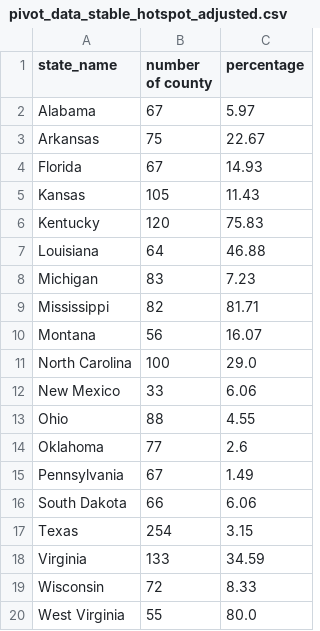
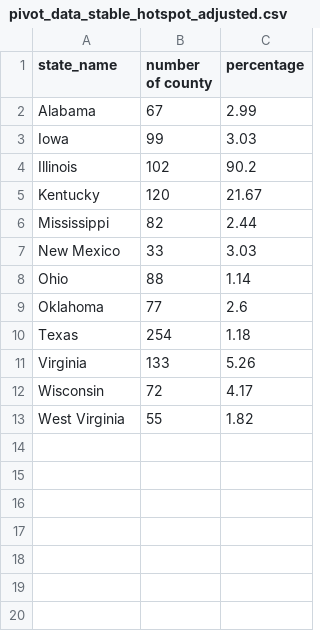
Before and after one commit to GeoDaCenter/covid-v3, a CSV file: weekly-report/csvs/pivot_data_stable_hotspot_adjusted.csv, drawn as a sheet.

```diff
--- a/weekly-report/csvs/pivot_data_stable_hotspot_adjusted.csv
+++ b/weekly-report/csvs/pivot_data_stable_hotspot_adjusted.csv
@@ -1,20 +1,13 @@
 state_name,number of county,percentage
-Alabama,67,5.97
-Arkansas,75,22.67
-Florida,67,14.93
-Kansas,105,11.43
-Kentucky,120,75.83
-Louisiana,64,46.88
-Michigan,83,7.23
-Mississippi,82,81.71
-Montana,56,16.07
-North Carolina,100,29.0
-New Mexico,33,6.06
-Ohio,88,4.55
+Alabama,67,2.99
+Iowa,99,3.03
+Illinois,102,90.2
+Kentucky,120,21.67
+Mississippi,82,2.44
+New Mexico,33,3.03
+Ohio,88,1.14
 Oklahoma,77,2.6
-Pennsylvania,67,1.49
-South Dakota,66,6.06
-Texas,254,3.15
-Virginia,133,34.59
-Wisconsin,72,8.33
-West Virginia,55,80.0
+Texas,254,1.18
+Virginia,133,5.26
+Wisconsin,72,4.17
+West Virginia,55,1.82
```
Also changed, not shown: weekly-report/csvs/full_data_stable_hotspot.csv, weekly-report/csvs/pivot_data_emerging_hotspot.csv, 9 other files.
